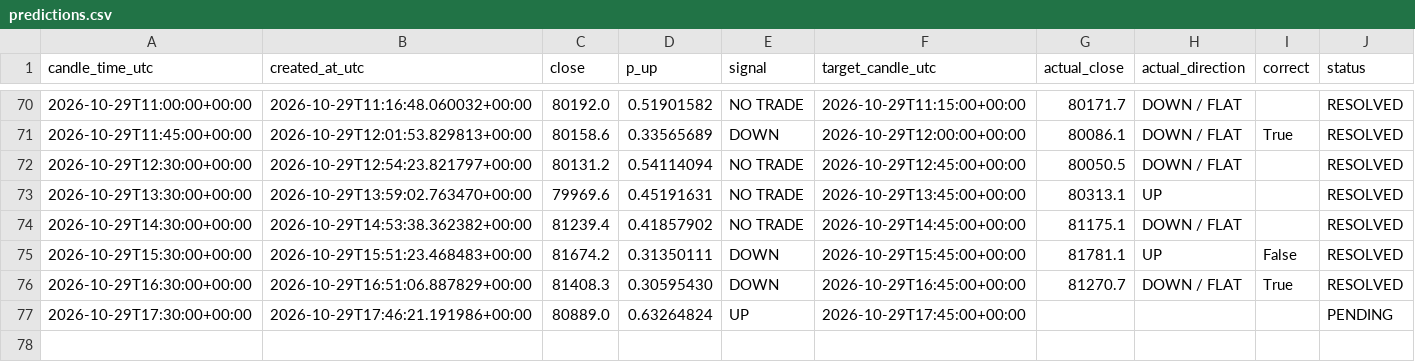
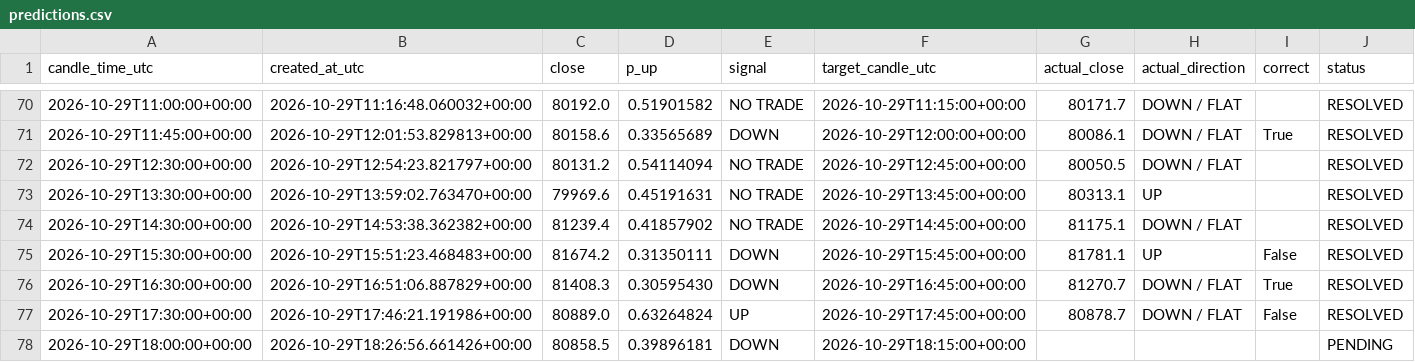
Before and after one commit to timothy12wins-ctrl/btc-signal-bot, a CSV file: data/predictions.csv, drawn as a sheet; only a part is shown, gaps mark what is left out.

```diff
--- a/data/predictions.csv
+++ b/data/predictions.csv
@@ -76,2 +76,3 @@ candle_time_utc,created_at_utc,close,p_up,signal,target_candle_utc,actual_close,
 2026-10-29T16:30:00+00:00,2026-10-29T16:51:06.887829+00:00,81408.3,0.30595430,DOWN,2026-10-29T16:45:00+00:00,81270.7,DOWN / FLAT,True,RESOLVED
-2026-10-29T17:30:00+00:00,2026-10-29T17:46:21.191986+00:00,80889.0,0.63264824,UP,2026-10-29T17:45:00+00:00,,,,PENDING
+2026-10-29T17:30:00+00:00,2026-10-29T17:46:21.191986+00:00,80889.0,0.63264824,UP,2026-10-29T17:45:00+00:00,80878.7,DOWN / FLAT,False,RESOLVED
+2026-10-29T18:00:00+00:00,2026-10-29T18:26:56.661426+00:00,80858.5,0.39896181,DOWN,2026-10-29T18:15:00+00:00,,,,PENDING
```
